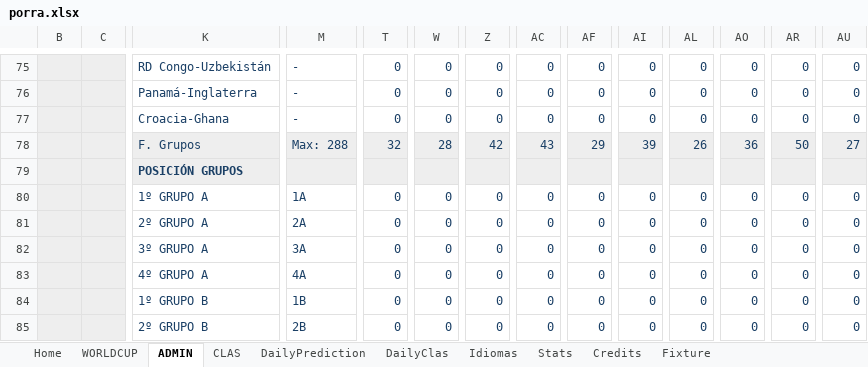
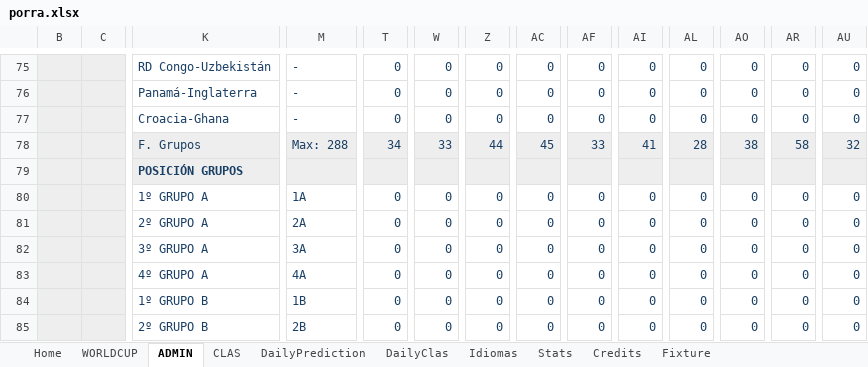
Before and after one commit to metaporramundial2026/porra, an Excel workbook: porra.xlsx, sheet ADMIN, drawn as a sheet; only a part is shown, gaps mark what is left out; values as stored, in another font and other column widths than the file's, no borders; conditional formats not drawn; removed rows and columns are numbered as before the commit, all else as after; rows hold the shown columns only; the diff covers the shown part only; the diff names each change by its address in the sheet, - before the commit and + after, or states it on an @@ line.

Commit message:
Add files via upload

```diff
--- a/porra.xlsx (sheet ADMIN)
+++ b/porra.xlsx (sheet ADMIN)
-row 78:  |  | F. Grupos | Max: 288 | 32 | 28 | 42 | 43 | 29 | 39 | 26 | 36 | 50 | 27
+row 78:  |  | F. Grupos | Max: 288 | 34 | 33 | 44 | 45 | 33 | 41 | 28 | 38 | 58 | 32
```
Also changed, not shown: 2 added rows, 2 removed rows and 128 edited cells elsewhere in this sheet, sheet CLAS, sheet WORLDCUP, sheet Fixture, sheet Home, sheet Stats, hidden cells, charts or pictures.
